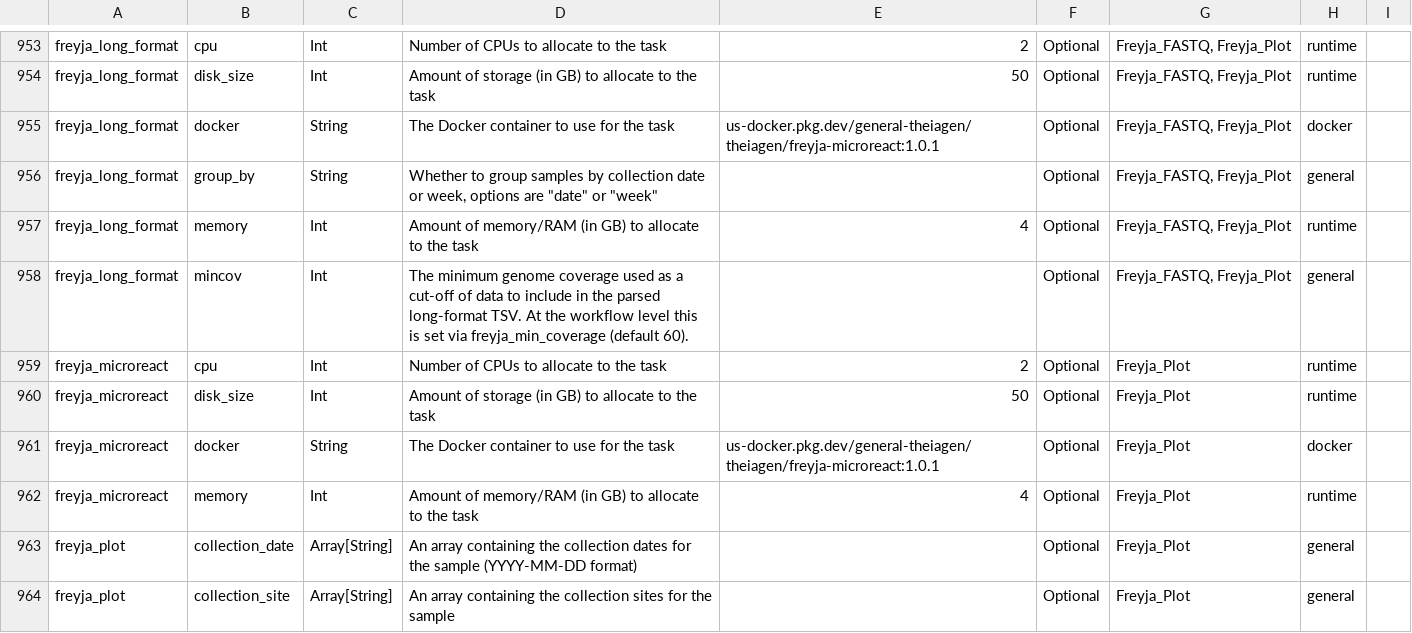
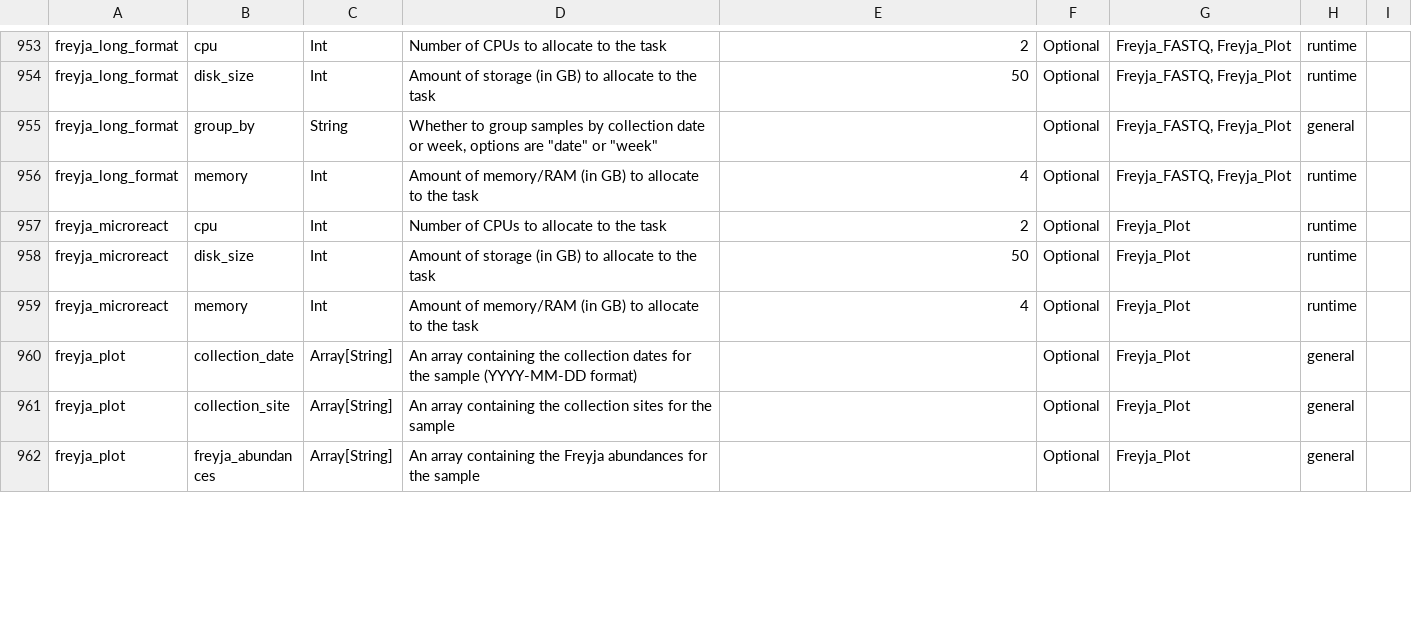
Before and after one commit to theiagen/public_health_bioinformatics, a TSV file: docs/assets/tables/all_inputs.tsv, drawn as a sheet; only a part is shown, gaps mark what is left out; the shorter side is filled out with more unchanged rows; the diff covers the shown part only.

```diff
--- a/docs/assets/tables/all_inputs.tsv
+++ b/docs/assets/tables/all_inputs.tsv
@@ -954,9 +954,6 @@ freyja_long_format	cpu	Int	Number of CPUs to allocate to the task	2	Optional	Fre
 freyja_long_format	disk_size	Int	Amount of storage (in GB) to allocate to the task	50	Optional	Freyja_FASTQ, Freyja_Plot	runtime	
-freyja_long_format	docker	String	The Docker container to use for the task	us-docker.pkg.dev/general-theiagen/theiagen/freyja-microreact:1.0.1	Optional	Freyja_FASTQ, Freyja_Plot	docker	
 freyja_long_format	group_by	String	Whether to group samples by collection date or week, options are "date" or "week"		Optional	Freyja_FASTQ, Freyja_Plot	general	
 freyja_long_format	memory	Int	Amount of memory/RAM (in GB) to allocate to the task	4	Optional	Freyja_FASTQ, Freyja_Plot	runtime	
-freyja_long_format	mincov	Int	The minimum genome coverage used as a cut-off of data to include in the parsed long-format TSV. At the workflow level this is set via freyja_min_coverage (default 60).		Optional	Freyja_FASTQ, Freyja_Plot	general	
 freyja_microreact	cpu	Int	Number of CPUs to allocate to the task	2	Optional	Freyja_Plot	runtime	
 freyja_microreact	disk_size	Int	Amount of storage (in GB) to allocate to the task	50	Optional	Freyja_Plot	runtime	
-freyja_microreact	docker	String	The Docker container to use for the task	us-docker.pkg.dev/general-theiagen/theiagen/freyja-microreact:1.0.1	Optional	Freyja_Plot	docker	
 freyja_microreact	memory	Int	Amount of memory/RAM (in GB) to allocate to the task	4	Optional	Freyja_Plot	runtime	
```
Also changed, not shown: 5 added rows, 1 removed row, 2 moved rows and 3 edited cells elsewhere in this file, docs/assets/tables/all_outputs.tsv.
